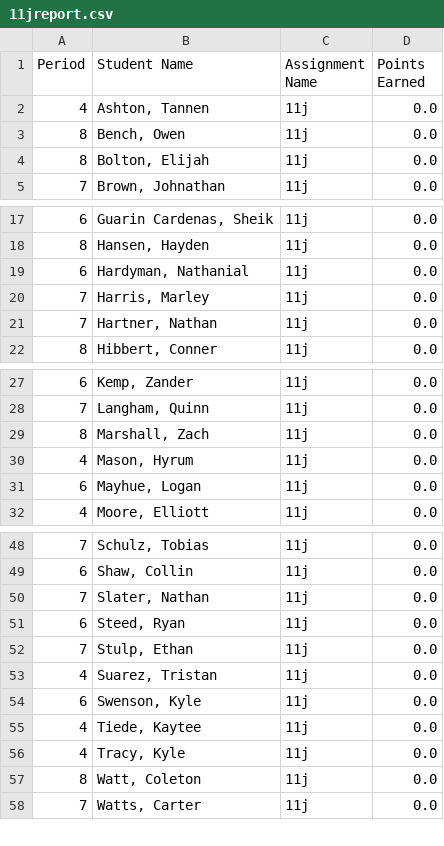
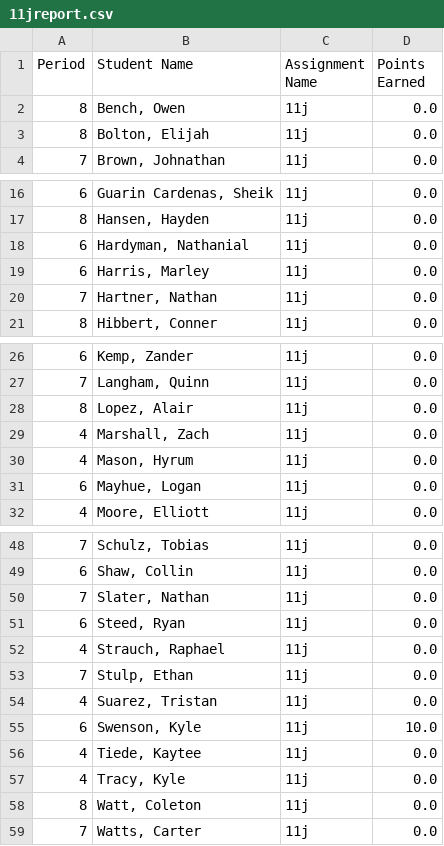
Before and after one commit to mrsimonsen/SimoGrader, a CSV file: 11jreport.csv, drawn as a sheet; only a part is shown, gaps mark what is left out; removed rows and columns are numbered as before the commit, all else as after; the diff names each change by its address in the sheet, - before the commit and + after, or states it on an @@ line.

```diff
--- a/11jreport.csv
+++ b/11jreport.csv
-row 2: 4 | Ashton, Tannen | 11j | 0.0
-A19 (Period): 7
+A19 (Period): 6
+row 28: 8 | Lopez, Alair | 11j | 0.0
-A29 (Period): 8
+A29 (Period): 4
+row 52: 4 | Strauch, Raphael | 11j | 0.0
-D55 (Points Earned): 0.0
+D55 (Points Earned): 10.0
```
Also changed, not shown: 05jreport.csv, 08jreport.csv, 2 other files.
